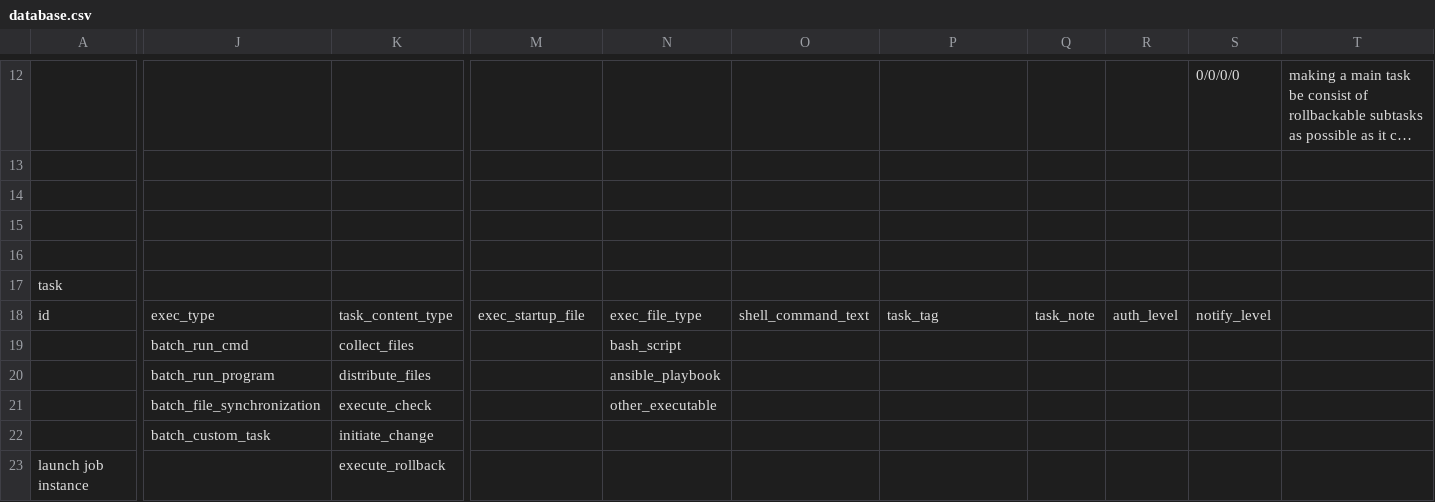
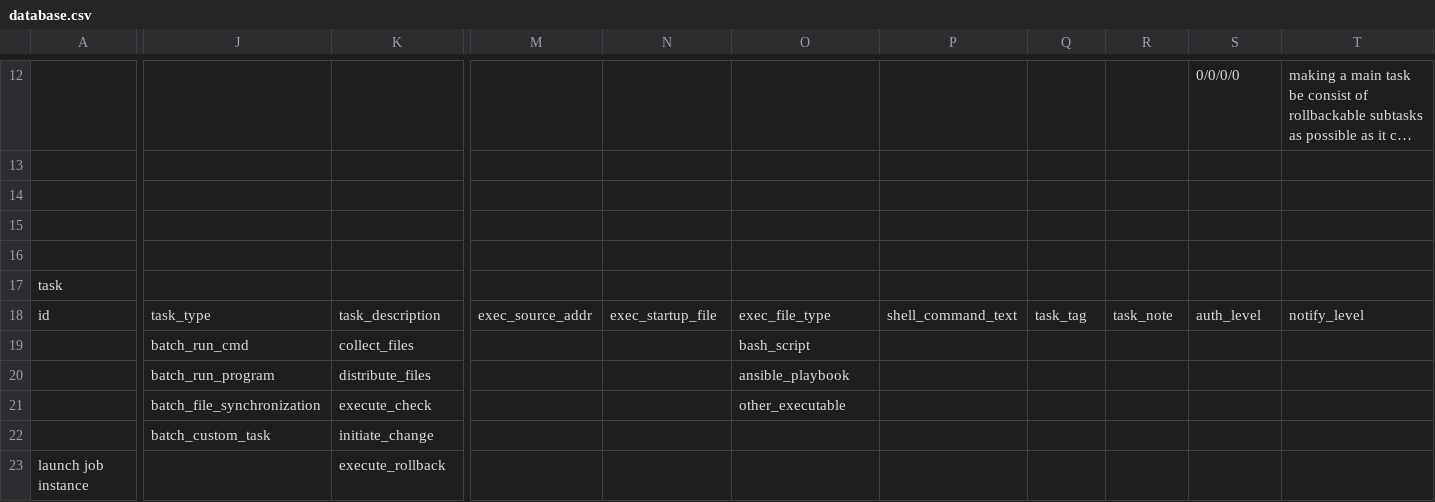
Before and after one commit to will-mei/clush_TUI, a CSV file: tmp/database.csv, drawn as a sheet; only a part is shown, gaps mark what is left out; long unchanged cells end in …; the diff names each change by its address in the sheet, - before the commit and + after, or states it on an @@ line.

```diff
--- a/tmp/database.csv
+++ b/tmp/database.csv
-J18: exec_type
+J18: task_type
-K18: task_content_type
+K18: task_description
-M18: exec_startup_file
+M18: exec_source_addr
-N18: exec_file_type
+N18: exec_startup_file
-O18: shell_command_text
+O18: exec_file_type
-P18: task_tag
+P18: shell_command_text
-Q18: task_note
+Q18: task_tag
-R18: auth_level
+R18: task_note
-S18: notify_level
+S18: auth_level
-T18: (empty)
+T18: notify_level
-N19: bash_script
+N19: (empty)
-O19: (empty)
+O19: bash_script
-N20: ansible_playbook
+N20: (empty)
-O20: (empty)
+O20: ansible_playbook
-N21: other_executable
+N21: (empty)
-O21: (empty)
+O21: other_executable
```
Also changed, not shown: 12 other files.
